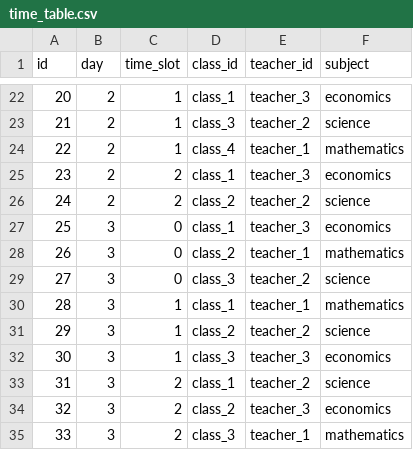
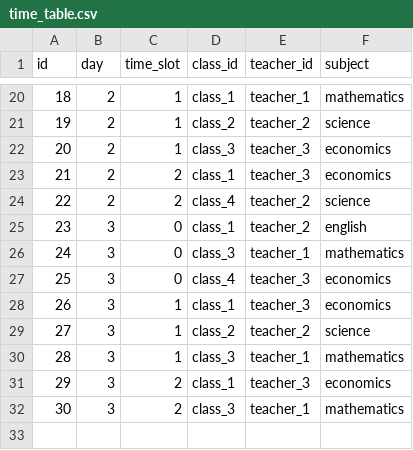
Before and after one commit to BlackHart98/TimeTableGenerator, a CSV file: testcase/time_table.csv, drawn as a sheet; only a part is shown, gaps mark what is left out; removed rows and columns are numbered as before the commit, all else as after; the diff covers the shown part only; the diff names each change by its address in the sheet, - before the commit and + after, or states it on an @@ line.

```diff
--- a/testcase/time_table.csv
+++ b/testcase/time_table.csv
@@ column A (id) renumbered from row 3 down @@
-E20 (teacher_id): teacher_3
+E20 (teacher_id): teacher_1
-F20 (subject): economics
+F20 (subject): mathematics
-D21 (class_id): class_3
+D21 (class_id): class_2
-D22 (class_id): class_4
+D22 (class_id): class_3
-E22 (teacher_id): teacher_1
+E22 (teacher_id): teacher_3
-F22 (subject): mathematics
+F22 (subject): economics
-D24 (class_id): class_2
+D24 (class_id): class_4
-E25 (teacher_id): teacher_3
+E25 (teacher_id): teacher_2
-F25 (subject): economics
+F25 (subject): english
-D26 (class_id): class_2
+D26 (class_id): class_3
-D27 (class_id): class_3
+D27 (class_id): class_4
-E27 (teacher_id): teacher_2
+E27 (teacher_id): teacher_3
-F27 (subject): science
+F27 (subject): economics
-E28 (teacher_id): teacher_1
+E28 (teacher_id): teacher_3
-F28 (subject): mathematics
+F28 (subject): economics
-E30 (teacher_id): teacher_3
+E30 (teacher_id): teacher_1
-F30 (subject): economics
+F30 (subject): mathematics
-row 33: 31 | 3 | 2 | class_1 | teacher_2 | science
-D31 (class_id): class_2
+D31 (class_id): class_1
```
Also changed, not shown: 2 added rows, 4 removed rows and 24 edited cells elsewhere in this file, 3 other files.
